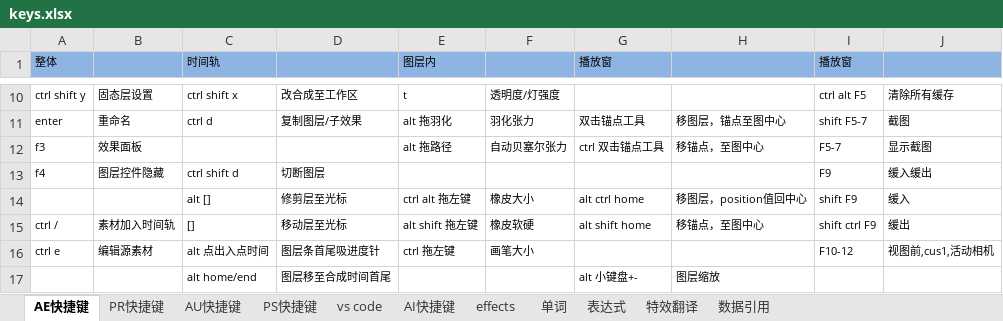
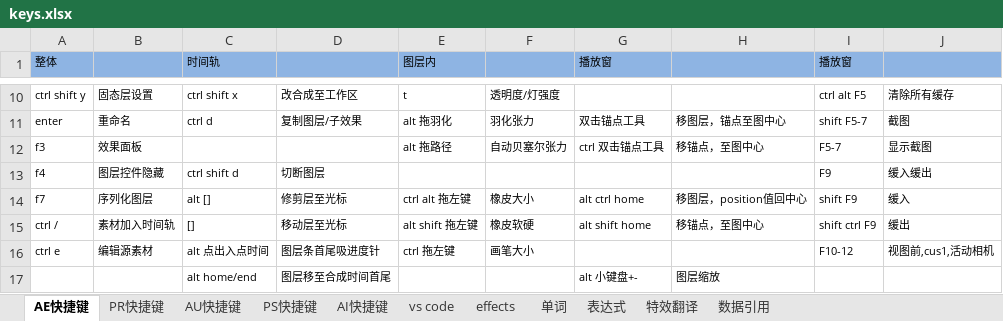
Before and after one commit to billyxin/doc, an Excel workbook: MachineSettings/keys.xlsx, sheet AE快捷键, drawn as a sheet; only a part is shown, gaps mark what is left out; values as stored, in another font and other column widths than the file's, no borders; the diff names each change by its address in the sheet, - before the commit and + after, or states it on an @@ line.

```diff
--- a/MachineSettings/keys.xlsx (sheet AE快捷键)
+++ b/MachineSettings/keys.xlsx (sheet AE快捷键)
@@ sheet tab order changed: AE快捷键 | PR快捷键 | AU快捷键 | PS快捷键 | AI快捷键 | vs code | effects | 单词 | 表达式 | 特效翻译 | 数据引用 @@
-A14 (整体): (empty)
+A14 (整体): f7
-B14: (empty)
+B14: 序列化图层
```
Also changed, not shown: sheet AI快捷键, sheet vs code, sheet PS快捷键, sheet AU快捷键, 14 other files.
